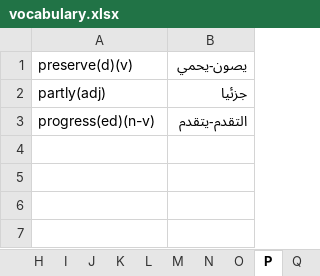
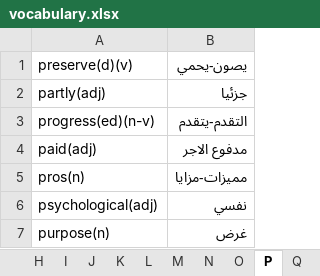
Before and after one commit to ctim2024/tutorials, an Excel workbook: english/vocabulary.xlsx, sheet P, drawn as a sheet; values as stored, in another font and other column widths than the file's, no borders; the diff names each change by its address in the sheet, - before the commit and + after, or states it on an @@ line.

```diff
--- a/english/vocabulary.xlsx (sheet P)
+++ b/english/vocabulary.xlsx (sheet P)
+row 4: paid(adj) | مدفوع الاجر
+row 5: pros(n) | مميزات-مزايا
+row 6: psychological(adj) | نفسي
+row 7: purpose(n) | غرض
```
Also changed, not shown: sheet C, sheet V, sheet R, sheet S, sheet E, sheet A, 10 more sheets, 1 other file.
